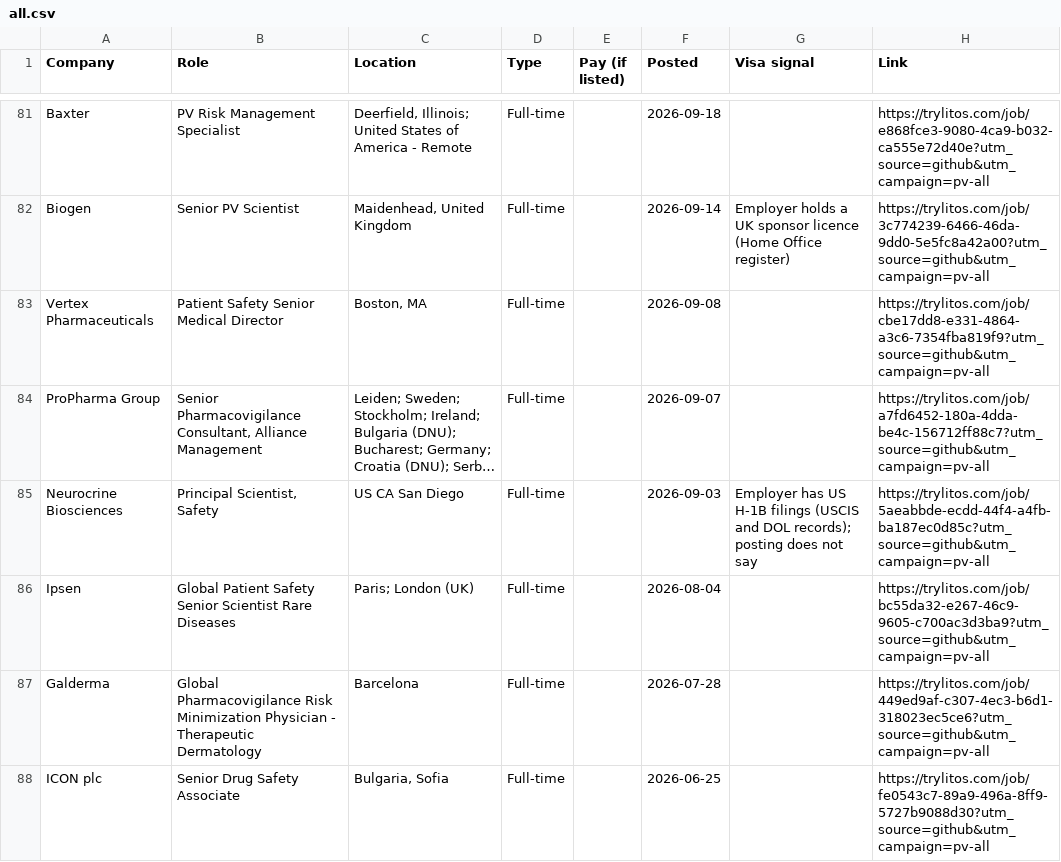
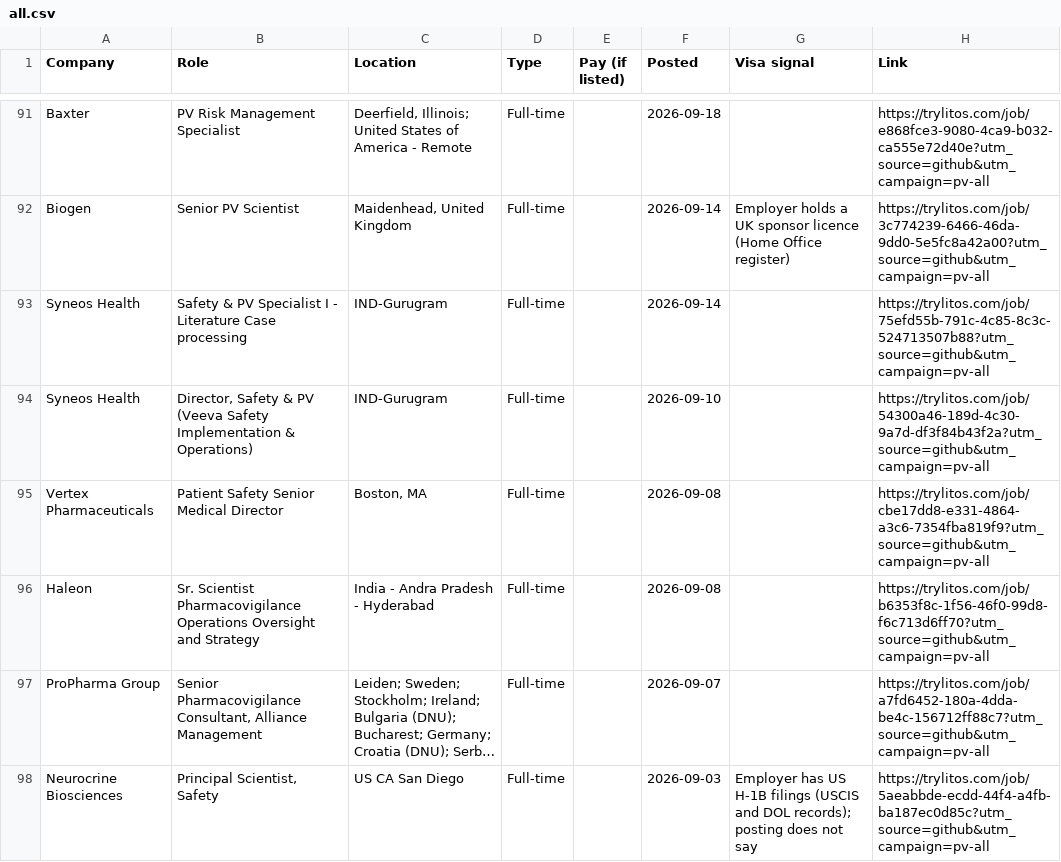
Before and after one commit to mehek-builds/Drug-Safety-and-Pharmacovigilance-Jobs, a CSV file: csv/all.csv, drawn as a sheet; only a part is shown, gaps mark what is left out; the shorter side is filled out with more unchanged rows; long unchanged cells end in …; the diff covers the shown part only; the diff names each change by its address in the sheet, - before the commit and + after, or states it on an @@ line.

Commit message:
Add India list (15 roles)

```diff
--- a/csv/all.csv
+++ b/csv/all.csv
+row 93: Syneos Health | Safety & PV Specialist I - Literature Case processing | IND-Gurugram | Full-time |  | 2026-09-14 |  | https://trylitos.com/job/75efd55b-791c-4c85-8c3c-524713507b88?utm_source=github&utm_campaign=pv-all
+row 94: Syneos Health | Director, Safety & PV (Veeva Safety Implementation & Operations) | IND-Gurugram | Full-time |  | 2026-09-10 |  | https://trylitos.com/job/54300a46-189d-4c30-9a7d-df3f84b43f2a?utm_source=github&utm_campaign=pv-all
+row 96: Haleon | Sr. Scientist Pharmacovigilance Operations Oversight and Strategy | India - Andra Pradesh - Hyderabad | Full-time |  | 2026-09-08 |  | https://trylitos.com/job/b6353f8c-1f56-46f0-99d8-f6c713d6ff70?utm_source=github&utm_campaign=pv-all
```
Also changed, not shown: 12 added rows elsewhere in this file, 3 other files.
